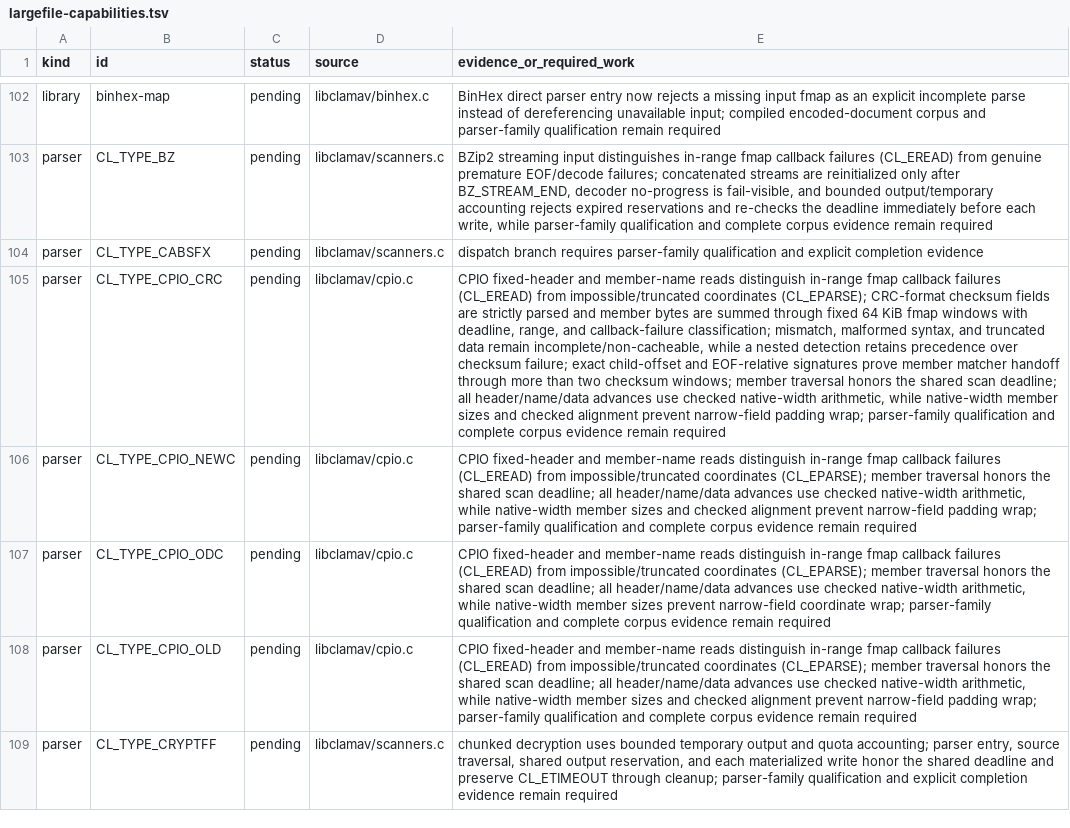
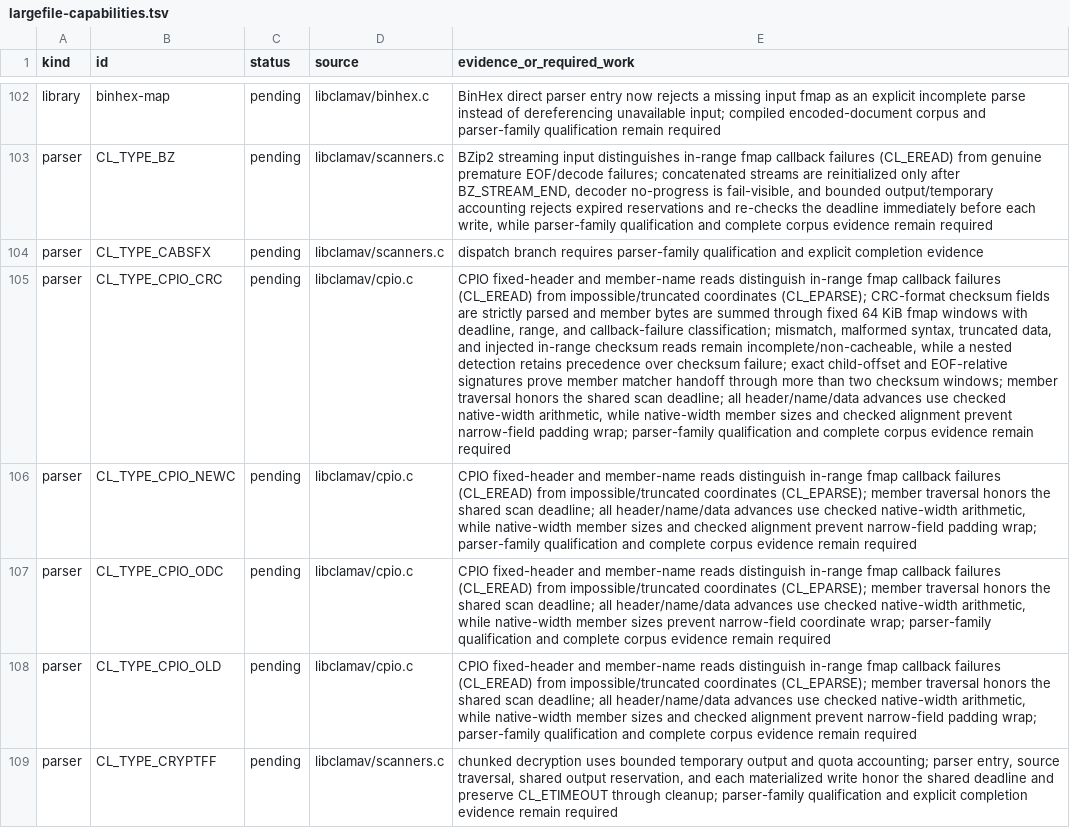
Before and after one commit to NeonGameStudios/ClamAV-32gb, a TSV file: docs/largefile-capabilities.tsv, drawn as a sheet; only a part is shown, gaps mark what is left out; the diff names each change by its address in the sheet, - before the commit and + after, or states it on an @@ line.

Commit message:
Inject CPIO checksum read failure

```diff
--- a/docs/largefile-capabilities.tsv
+++ b/docs/largefile-capabilities.tsv
-E105 (evidence_or_required_work): …malformed syntax, and truncated data remain incomplete/non-cacheable,…
+E105 (evidence_or_required_work): …malformed syntax, truncated data, and injected in-range checksum reads remain incomplete/non-cacheable,…
```
Also changed, not shown: 6 other files.
